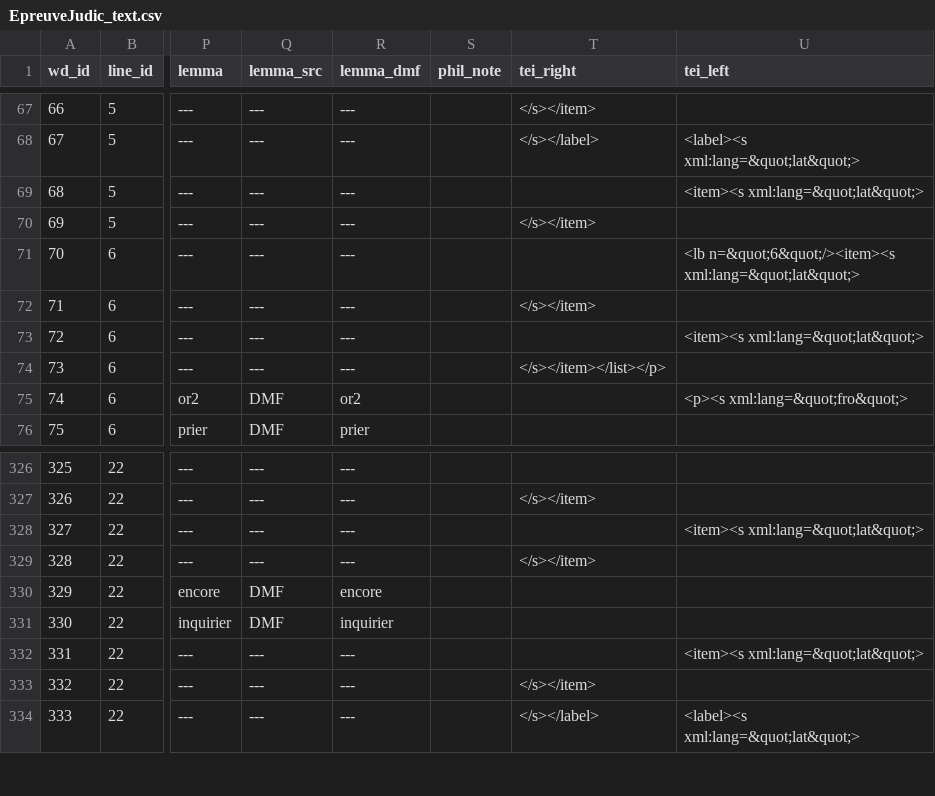
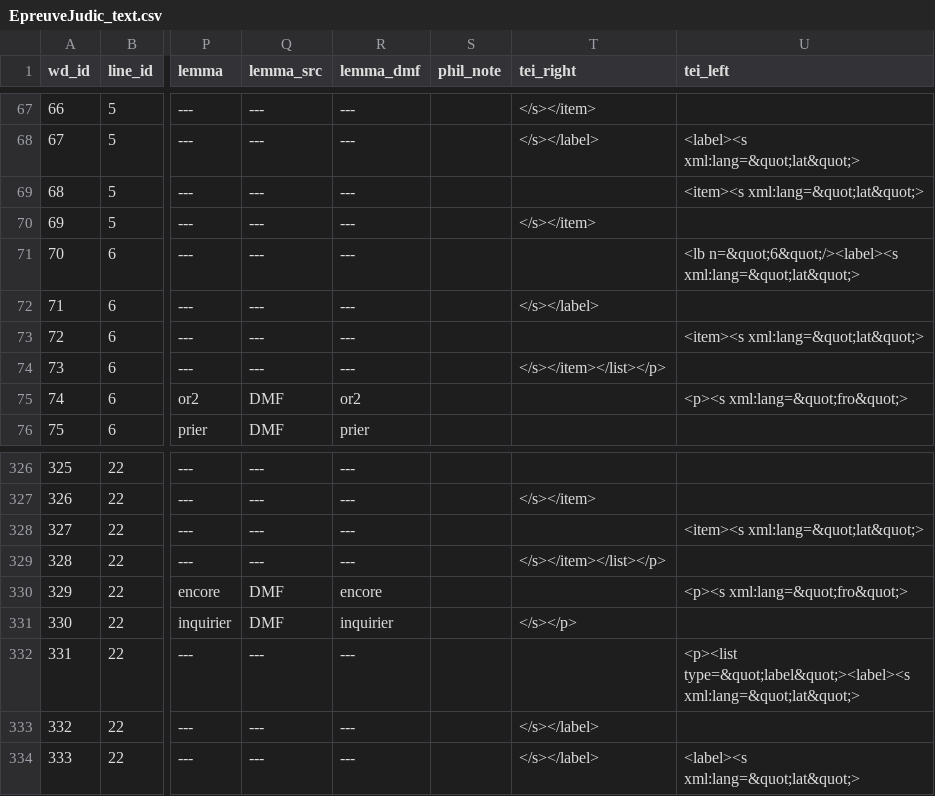
Before and after one commit to rainsfordtm/ogr, a CSV file: src/csv/textcsv/EpreuveJudic_text.csv, drawn as a sheet; only a part is shown, gaps mark what is left out; the diff names each change by its address in the sheet, - before the commit and + after, or states it on an @@ line.

```diff
--- a/src/csv/textcsv/EpreuveJudic_text.csv
+++ b/src/csv/textcsv/EpreuveJudic_text.csv
-U71 (tei_left): <lb n=&quot;6&quot;/><item><s xml:lang=&quot;lat&quot;>
+U71 (tei_left): <lb n=&quot;6&quot;/><label><s xml:lang=&quot;lat&quot;>
-T72 (tei_right): </s></item>
+T72 (tei_right): </s></label>
-T329 (tei_right): </s></item>
+T329 (tei_right): </s></item></list></p>
-U330 (tei_left): (empty)
+U330 (tei_left): <p><s xml:lang=&quot;fro&quot;>
-T331 (tei_right): (empty)
+T331 (tei_right): </s></p>
-U332 (tei_left): <item><s xml:lang=&quot;lat&quot;>
+U332 (tei_left): <p><list type=&quot;label&quot;><label><s xml:lang=&quot;lat&quot;>
-T333 (tei_right): </s></item>
+T333 (tei_right): </s></label>
```
Also changed, not shown: src/csv/textcsv/Alba_text.csv, 1 other file.
